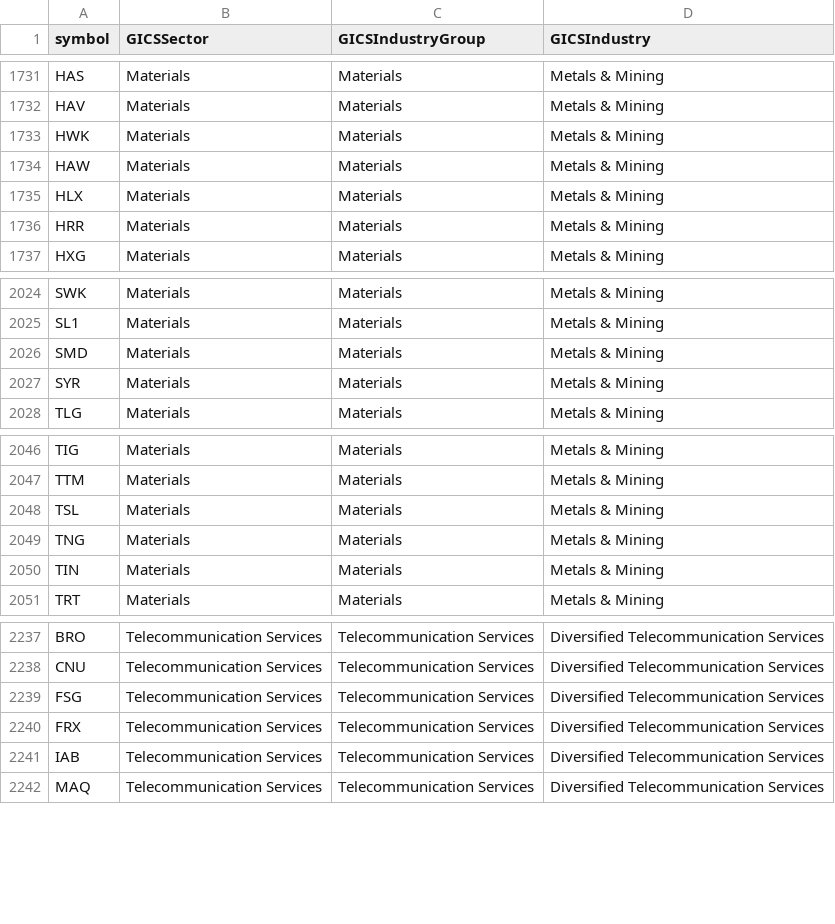
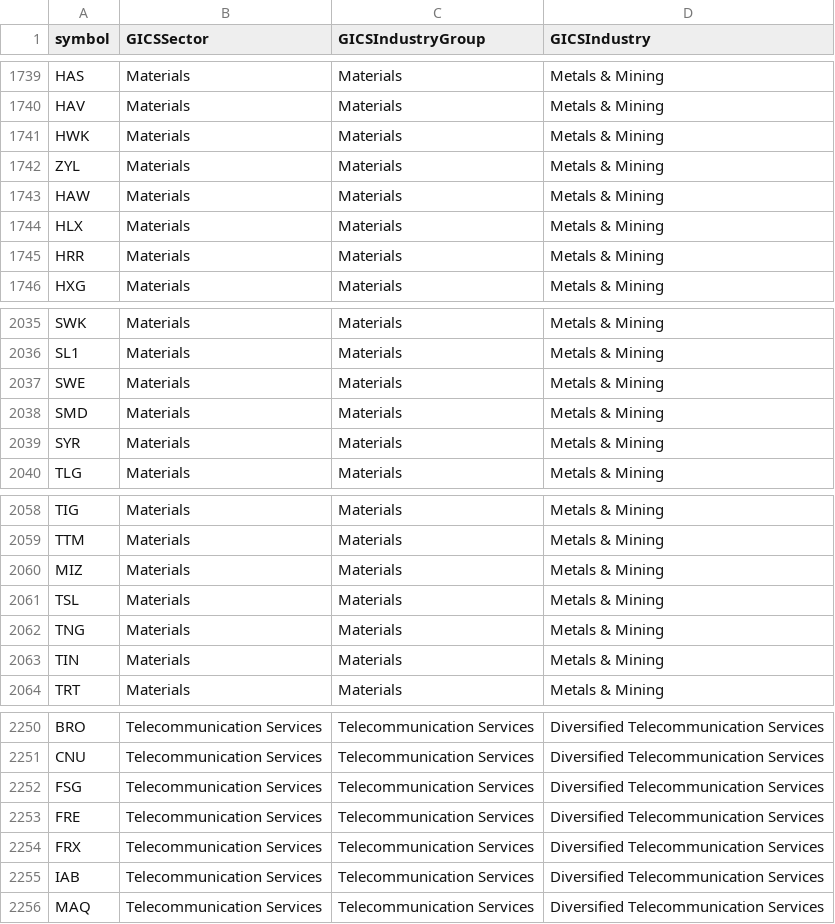
Before and after one commit to mrpeel/sharecast, a CSV file: ml/data/symbol-industry-lookup.csv, drawn as a sheet; only a part is shown, gaps mark what is left out; the diff covers the shown part only.

```diff
--- a/ml/data/symbol-industry-lookup.csv
+++ b/ml/data/symbol-industry-lookup.csv
@@ -1733,2 +1741,3 @@ HAV,Materials,Materials,Metals & Mining
 HWK,Materials,Materials,Metals & Mining
+ZYL,Materials,Materials,Metals & Mining
 HAW,Materials,Materials,Metals & Mining
@@ -2025,2 +2036,3 @@ SWK,Materials,Materials,Metals & Mining
 SL1,Materials,Materials,Metals & Mining
+SWE,Materials,Materials,Metals & Mining
 SMD,Materials,Materials,Metals & Mining
@@ -2047,2 +2059,3 @@ TIG,Materials,Materials,Metals & Mining
 TTM,Materials,Materials,Metals & Mining
+MIZ,Materials,Materials,Metals & Mining
 TSL,Materials,Materials,Metals & Mining
@@ -2239,2 +2252,3 @@ CNU,Telecommunication Services,Telecommunication Services,Diversified Telecommun
 FSG,Telecommunication Services,Telecommunication Services,Diversified Telecommunication Services
+FRE,Telecommunication Services,Telecommunication Services,Diversified Telecommunication Services
 FRX,Telecommunication Services,Telecommunication Services,Diversified Telecommunication Services
```
Also changed, not shown: 11 added rows and 3 edited cells elsewhere in this file.
